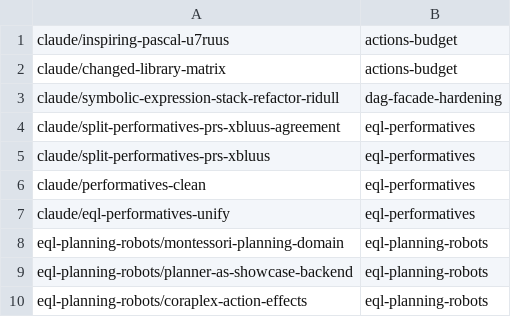
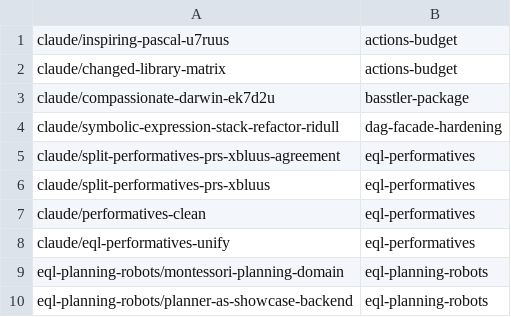
Before and after one commit to AbdelrhmanBassiouny/cognitive_robot_abstract_machine, a TSV file: .claude/personal/plans/_generated/branch-index.tsv, drawn as a sheet; only a part is shown; the shorter side is filled out with more unchanged rows; the diff names each change by its address in the sheet, - before the commit and + after, or states it on an @@ line.

Commit message:
Update plan manifest for basstler-package

```diff
--- a/.claude/personal/plans/_generated/branch-index.tsv
+++ b/.claude/personal/plans/_generated/branch-index.tsv
+row 3: claude/compassionate-darwin-ek7d2u | basstler-package
```
Also changed, not shown: 1 other file.
